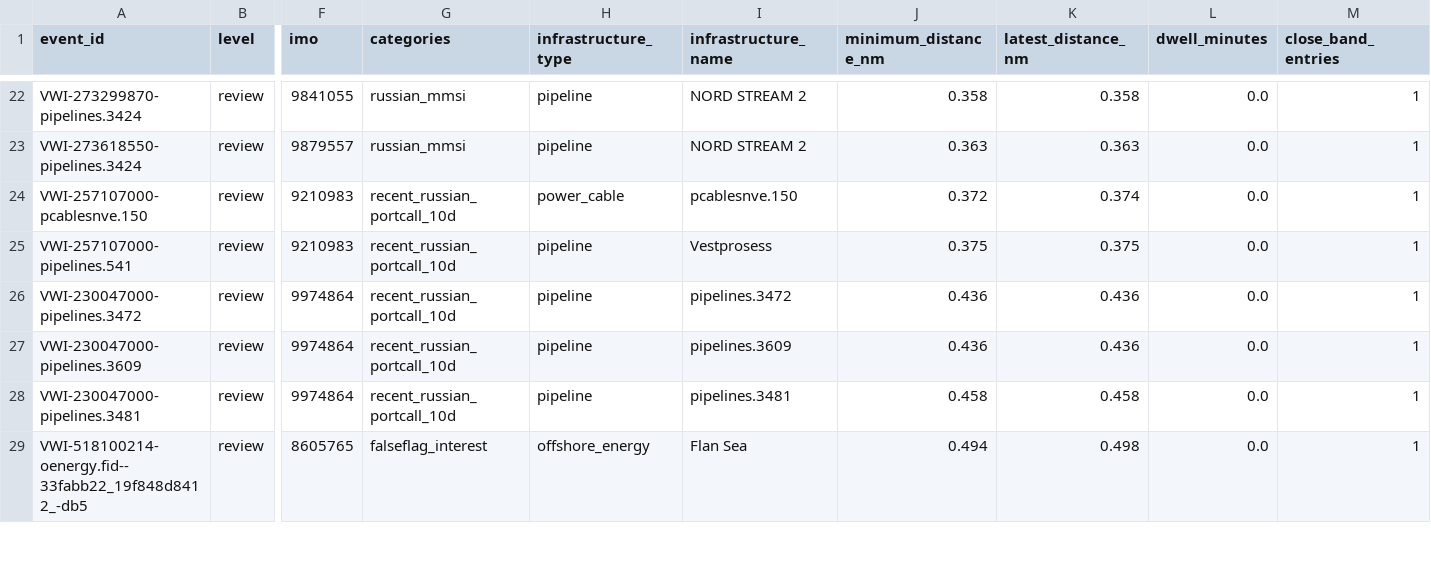
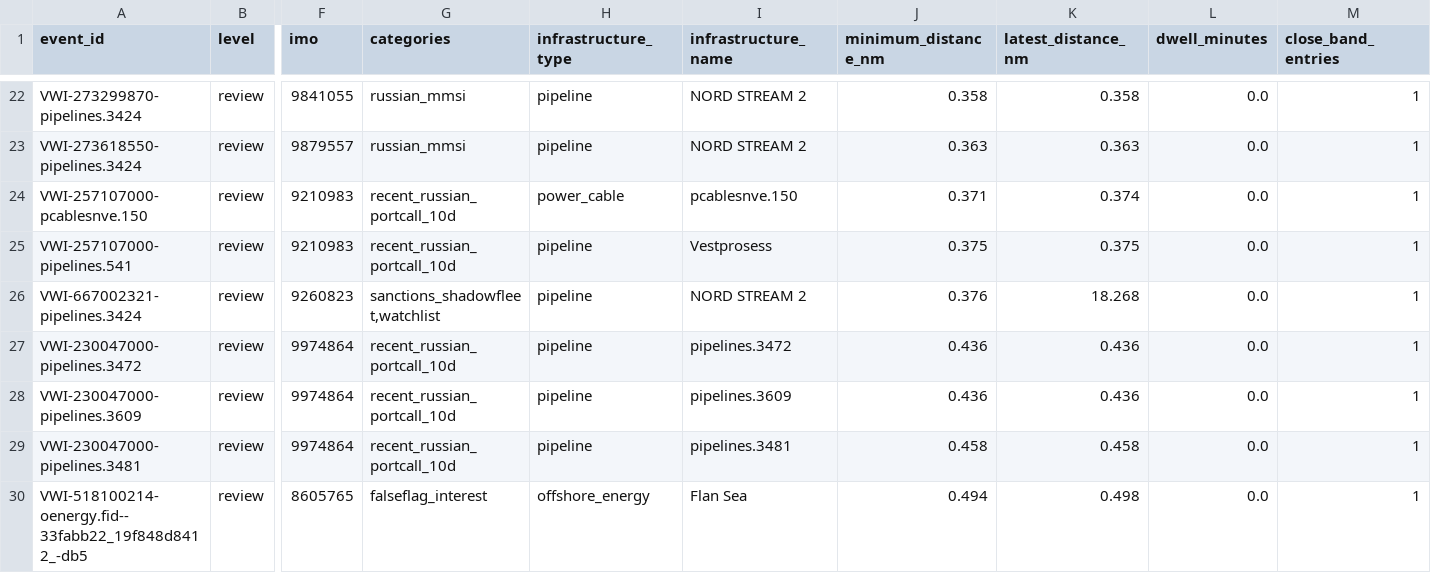
Before and after one commit to mowlsint/VoodooWhiskers, a CSV file: public/downloads/infrastructure_watch_latest.csv, drawn as a sheet; only a part is shown, gaps mark what is left out; rows hold the shown columns only; the diff covers the shown part only; the diff names each change by its address in the sheet, - before the commit and + after, or states it on an @@ line.

```diff
--- a/public/downloads/infrastructure_watch_latest.csv
+++ b/public/downloads/infrastructure_watch_latest.csv
-J24 (minimum_distance_nm): 0.372
+J24 (minimum_distance_nm): 0.371
+row 26: VWI-667002321-pipelines.3424 | review | 9260823 | sanctions_shadowfleet,watchlist | pipeline | NORD STREAM 2 | 0.376 | 18.268 | 0.0 | 1
```
Also changed, not shown: 5 edited cells elsewhere in this file, 27 other files.
